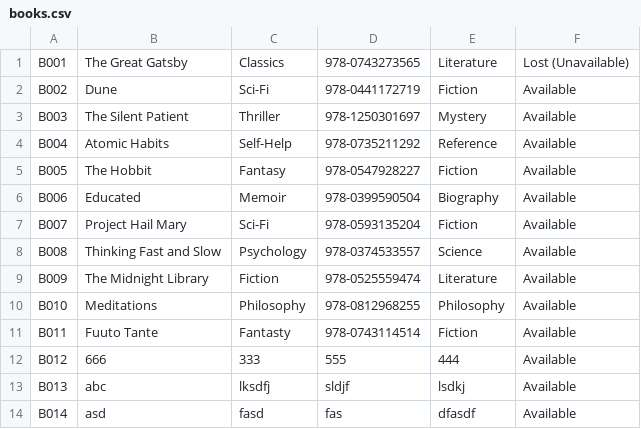
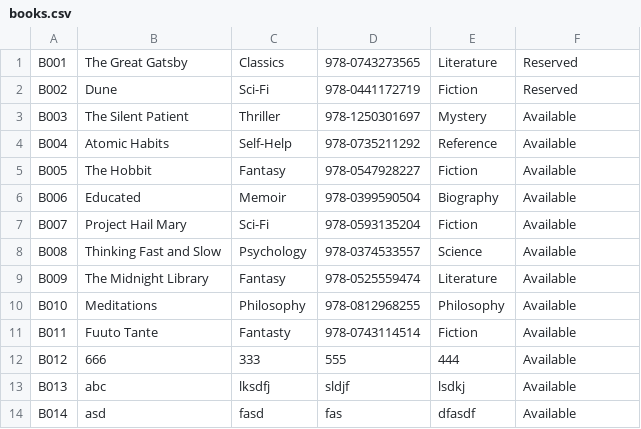
Before and after one commit to YeetusFoetus/AMCS2204-Object-Oriented-Programming-Techniques, a CSV file: books.csv, drawn as a sheet.

Commit message:
New BookManager class and WIP Search Book

```diff
--- a/books.csv
+++ b/books.csv
@@ -1,3 +1,3 @@
-B001,The Great Gatsby,Classics,978-0743273565,Literature,Lost (Unavailable)
-B002,Dune,Sci-Fi,978-0441172719,Fiction,Available
+B001,The Great Gatsby,Classics,978-0743273565,Literature,Reserved
+B002,Dune,Sci-Fi,978-0441172719,Fiction,Reserved
 B003,The Silent Patient,Thriller,978-1250301697,Mystery,Available
@@ -8,3 +8,3 @@ B007,Project Hail Mary,Sci-Fi,978-0593135204,Fiction,Available
 B008,Thinking Fast and Slow,Psychology,978-0374533557,Science,Available
-B009,The Midnight Library,Fiction,978-0525559474,Literature,Available
+B009,The Midnight Library,Fantasy,978-0525559474,Literature,Available
 B010,Meditations,Philosophy,978-0812968255,Philosophy,Available
```
Also changed, not shown: 9 other files.
